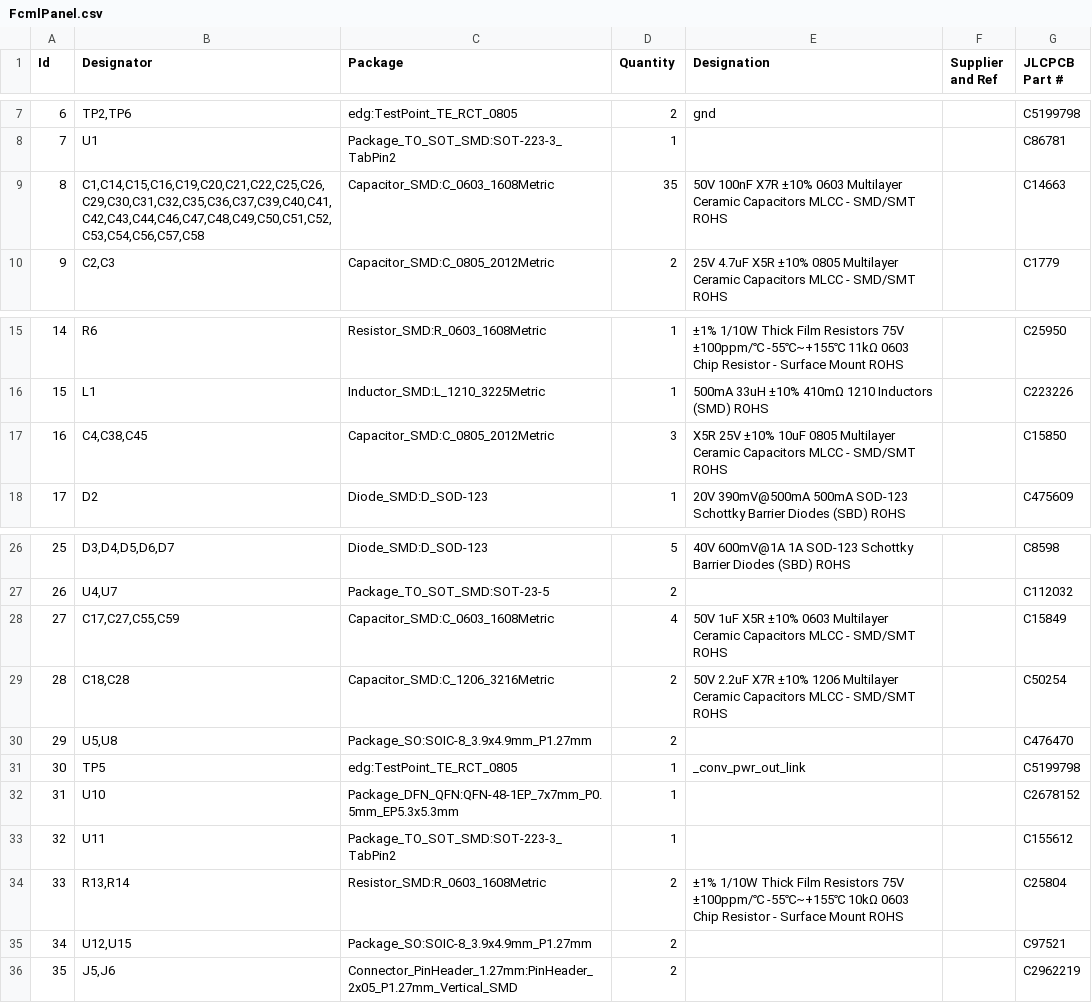
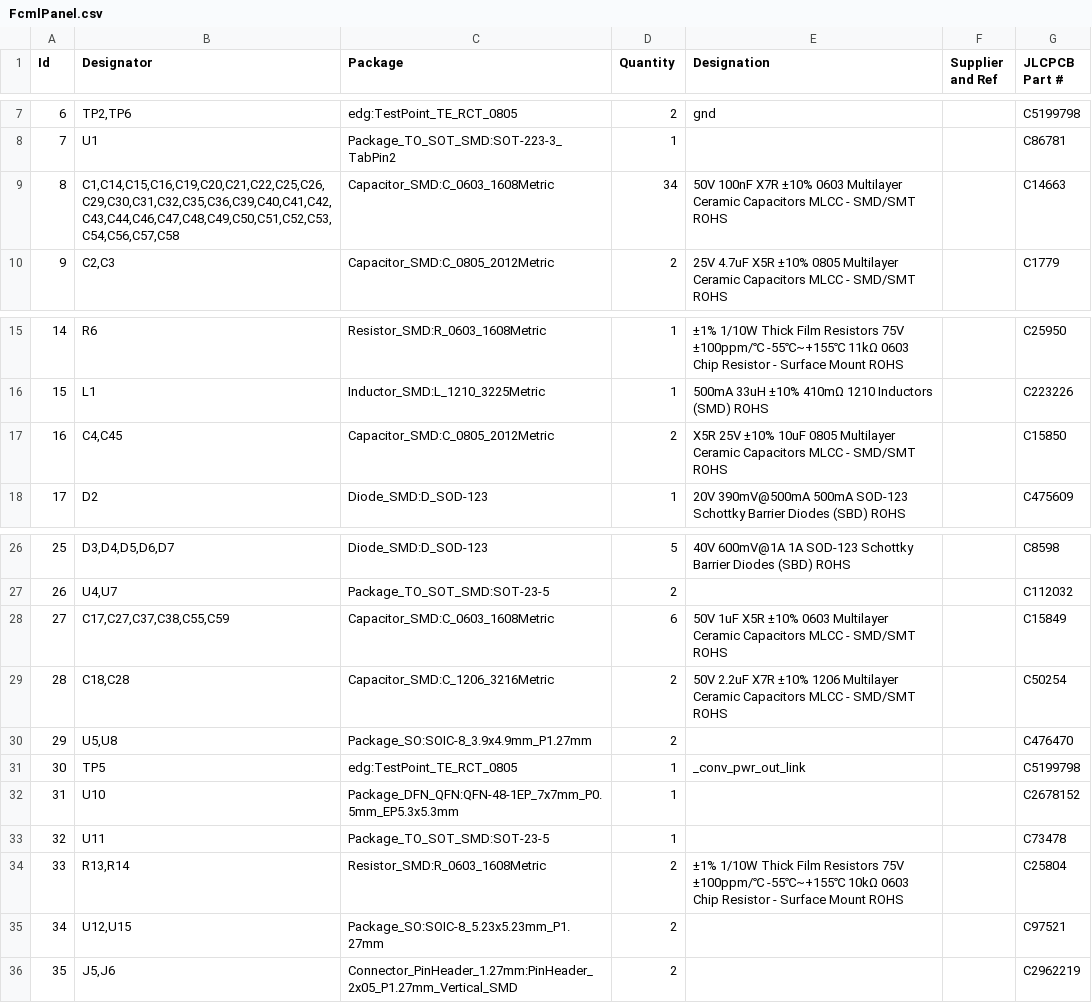
Before and after one commit to BerkeleyHCI/PolymorphicBlocks, a CSV file: examples/test_fcml/gerbers/FcmlPanel.csv, drawn as a sheet; only a part is shown, gaps mark what is left out.

```diff
--- a/examples/test_fcml/gerbers/FcmlPanel.csv
+++ b/examples/test_fcml/gerbers/FcmlPanel.csv
@@ -8,3 +8,3 @@ Id,Designator,Package,Quantity,Designation,Supplier and Ref,JLCPCB Part #
 7,U1,Package_TO_SOT_SMD:SOT-223-3_TabPin2,1,,,C86781
-8,"C1,C14,C15,C16,C19,C20,C21,C22,C25,C26,C29,C30,C31,C32,C35,C36,C37,C39,C40,C41,C42,C43,C44,C46,C47,C48,C49,C50,C51,C52,C53,C54,C56,C57,C58",Capacitor_SMD:C_0603_1608Metric,35,50V 100nF X7R ±10% 0603 Multilayer Ceramic Capacitors MLCC - SMD/SMT ROHS,,C14663
+8,"C1,C14,C15,C16,C19,C20,C21,C22,C25,C26,C29,C30,C31,C32,C35,C36,C39,C40,C41,C42,C43,C44,C46,C47,C48,C49,C50,C51,C52,C53,C54,C56,C57,C58",Capacitor_SMD:C_0603_1608Metric,34,50V 100nF X7R ±10% 0603 Multilayer Ceramic Capacitors MLCC - SMD/SMT ROHS,,C14663
 9,"C2,C3",Capacitor_SMD:C_0805_2012Metric,2,25V 4.7uF X5R ±10% 0805 Multilayer Ceramic Capacitors MLCC - SMD/SMT ROHS,,C1779
@@ -16,3 +16,3 @@ Id,Designator,Package,Quantity,Designation,Supplier and Ref,JLCPCB Part #
 15,L1,Inductor_SMD:L_1210_3225Metric,1,500mA 33uH ±10% 410mΩ 1210 Inductors (SMD) ROHS,,C223226
-16,"C4,C38,C45",Capacitor_SMD:C_0805_2012Metric,3,X5R 25V ±10% 10uF 0805 Multilayer Ceramic Capacitors MLCC - SMD/SMT ROHS,,C15850
+16,"C4,C45",Capacitor_SMD:C_0805_2012Metric,2,X5R 25V ±10% 10uF 0805 Multilayer Ceramic Capacitors MLCC - SMD/SMT ROHS,,C15850
 17,D2,Diode_SMD:D_SOD-123,1,20V 390mV@500mA 500mA SOD-123 Schottky Barrier Diodes (SBD) ROHS,,C475609
@@ -27,3 +27,3 @@ Id,Designator,Package,Quantity,Designation,Supplier and Ref,JLCPCB Part #
 26,"U4,U7",Package_TO_SOT_SMD:SOT-23-5,2,,,C112032
-27,"C17,C27,C55,C59",Capacitor_SMD:C_0603_1608Metric,4,50V 1uF X5R ±10% 0603 Multilayer Ceramic Capacitors MLCC - SMD/SMT ROHS,,C15849
+27,"C17,C27,C37,C38,C55,C59",Capacitor_SMD:C_0603_1608Metric,6,50V 1uF X5R ±10% 0603 Multilayer Ceramic Capacitors MLCC - SMD/SMT ROHS,,C15849
 28,"C18,C28",Capacitor_SMD:C_1206_3216Metric,2,50V 2.2uF X7R ±10% 1206 Multilayer Ceramic Capacitors MLCC - SMD/SMT ROHS,,C50254
@@ -32,5 +32,5 @@ Id,Designator,Package,Quantity,Designation,Supplier and Ref,JLCPCB Part #
 31,U10,Package_DFN_QFN:QFN-48-1EP_7x7mm_P0.5mm_EP5.3x5.3mm,1,,,C2678152
-32,U11,Package_TO_SOT_SMD:SOT-223-3_TabPin2,1,,,C155612
+32,U11,Package_TO_SOT_SMD:SOT-23-5,1,,,C73478
 33,"R13,R14",Resistor_SMD:R_0603_1608Metric,2,±1% 1/10W Thick Film Resistors 75V ±100ppm/℃ -55℃~+155℃ 10kΩ 0603 Chip Resistor - Surface Mount ROHS,,C25804
-34,"U12,U15",Package_SO:SOIC-8_3.9x4.9mm_P1.27mm,2,,,C97521
+34,"U12,U15",Package_SO:SOIC-8_5.23x5.23mm_P1.27mm,2,,,C97521
 35,"J5,J6",Connector_PinHeader_1.27mm:PinHeader_2x05_P1.27mm_Vertical_SMD,2,,,C2962219
```
Also changed, not shown: examples/test_fcml/gerbers/FcmlPanel-top-pos.csv, 17 other files.
